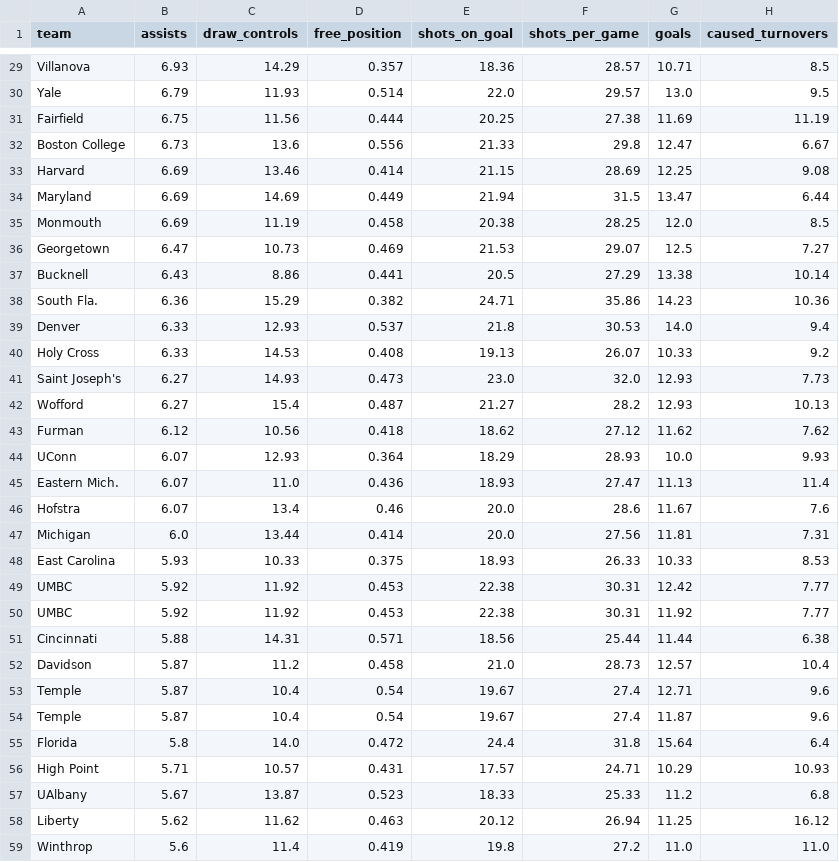
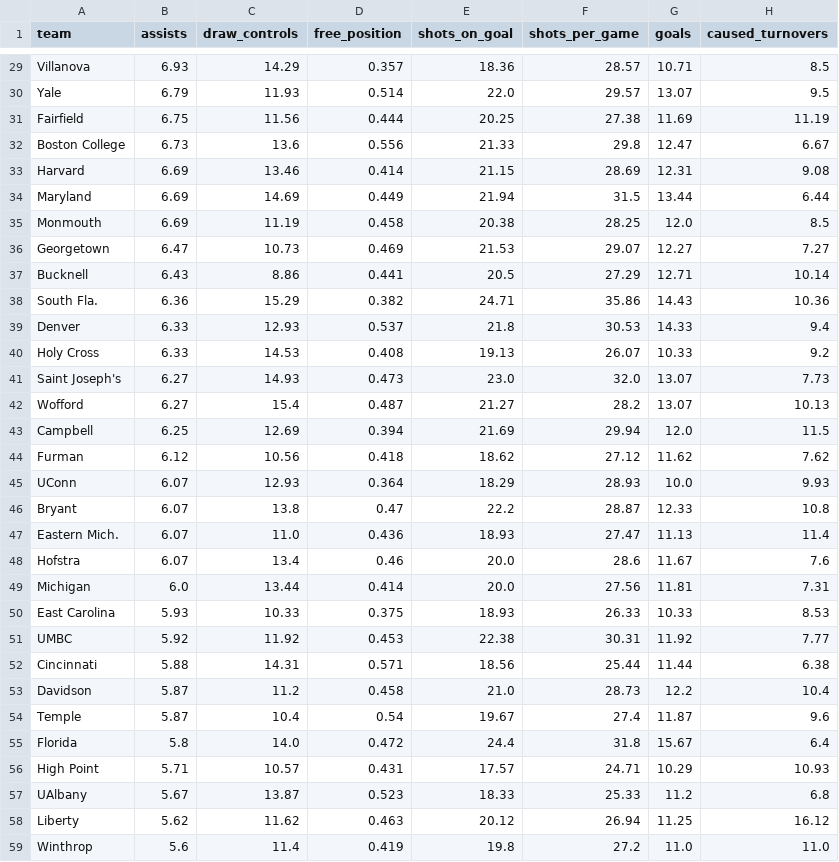
Before and after one commit to Avery-May-2/ncaa-womens-lacrosse-offense, a CSV file: data/ncaa_womens_lacrosse_team_stats_2026.csv, drawn as a sheet; only a part is shown, gaps mark what is left out; removed rows and columns are numbered as before the commit, all else as after; the diff covers the shown part only; the diff names each change by its address in the sheet, - before the commit and + after, or states it on an @@ line.

```diff
--- a/data/ncaa_womens_lacrosse_team_stats_2026.csv
+++ b/data/ncaa_womens_lacrosse_team_stats_2026.csv
-G30 (goals): 13.0
+G30 (goals): 13.07
-G33 (goals): 12.25
+G33 (goals): 12.31
-G34 (goals): 13.47
+G34 (goals): 13.44
-G36 (goals): 12.5
+G36 (goals): 12.27
-G37 (goals): 13.38
+G37 (goals): 12.71
-G38 (goals): 14.23
+G38 (goals): 14.43
-G39 (goals): 14.0
+G39 (goals): 14.33
-G41:G42 (goals): 12.93
+G41:G42 (goals): 13.07
+row 43: Campbell | 6.25 | 12.69 | 0.394 | 21.69 | 29.94 | 12.0 | 11.5
+row 46: Bryant | 6.07 | 13.8 | 0.47 | 22.2 | 28.87 | 12.33 | 10.8
-row 49: UMBC | 5.92 | 11.92 | 0.453 | 22.38 | 30.31 | 12.42 | 7.77
-G53 (goals): 12.57
+G53 (goals): 12.2
-row 53: Temple | 5.87 | 10.4 | 0.54 | 19.67 | 27.4 | 12.71 | 9.6
-G55 (goals): 15.64
+G55 (goals): 15.67
```
Also changed, not shown: 26 edited cells elsewhere in this file.
